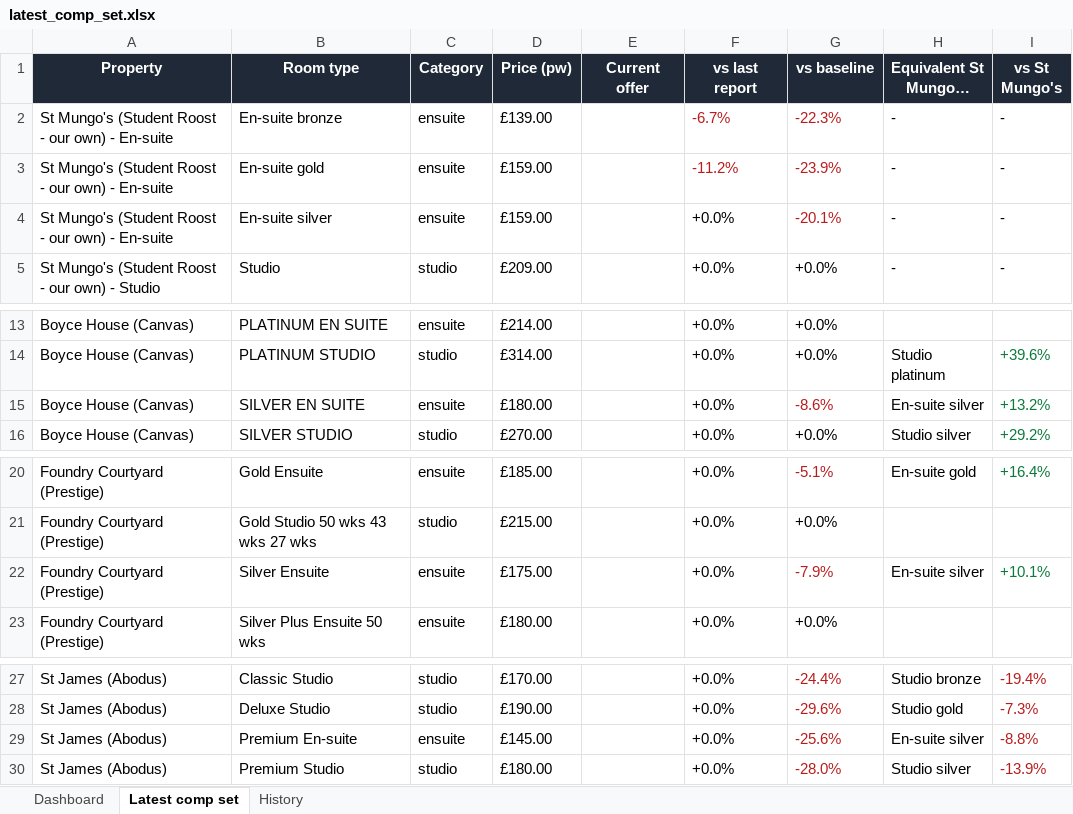
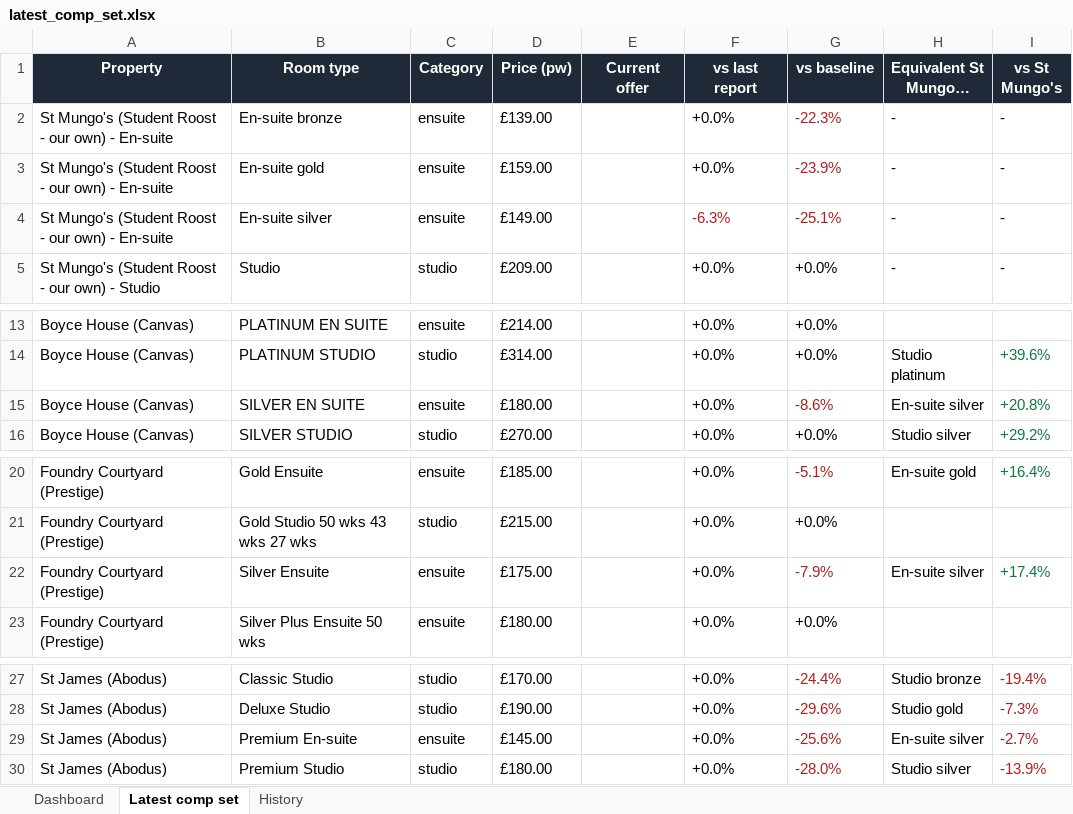
Before and after one commit to markAitcheson/St-Mungo-s, an Excel workbook: data/latest_comp_set.xlsx, sheet Latest comp set, drawn as a sheet; only a part is shown, gaps mark what is left out; long unchanged cells end in …; values as stored, in another font and other column widths than the file's, no borders; the diff names each change by its address in the sheet, - before the commit and + after, or states it on an @@ line.

```diff
--- a/data/latest_comp_set.xlsx (sheet Latest comp set)
+++ b/data/latest_comp_set.xlsx (sheet Latest comp set)
-F2 (vs last report): -6.7%
+F2 (vs last report): +0.0%
-F2:F3 text colour: #B91C1C
+F2:F3 text colour: black
-F3 (vs last report): -11.2%
+F3 (vs last report): +0.0%
-D4 (Price (pw)): £159.00
+D4 (Price (pw)): £149.00
-F4 (vs last report): +0.0%
+F4 (vs last report): -6.3%
-F4 text colour: black
+F4 text colour: #B91C1C
-G4 (vs baseline): -20.1%
+G4 (vs baseline): -25.1%
-I15 (vs St Mungo's): +13.2%
+I15 (vs St Mungo's): +20.8%
-I22 (vs St Mungo's): +10.1%
+I22 (vs St Mungo's): +17.4%
-I29 (vs St Mungo's): -8.8%
+I29 (vs St Mungo's): -2.7%
```
Also changed, not shown: sheet History, sheet Dashboard, 1 other file.
